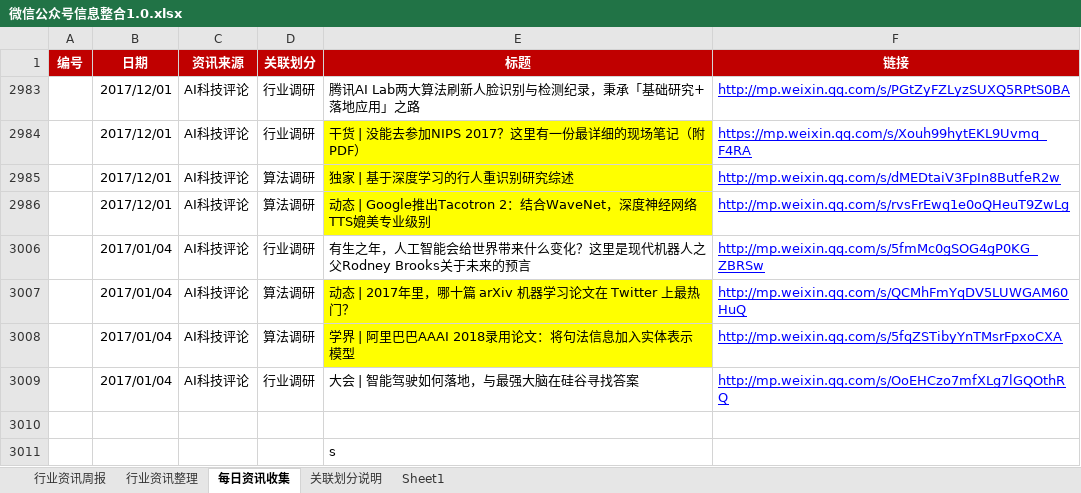
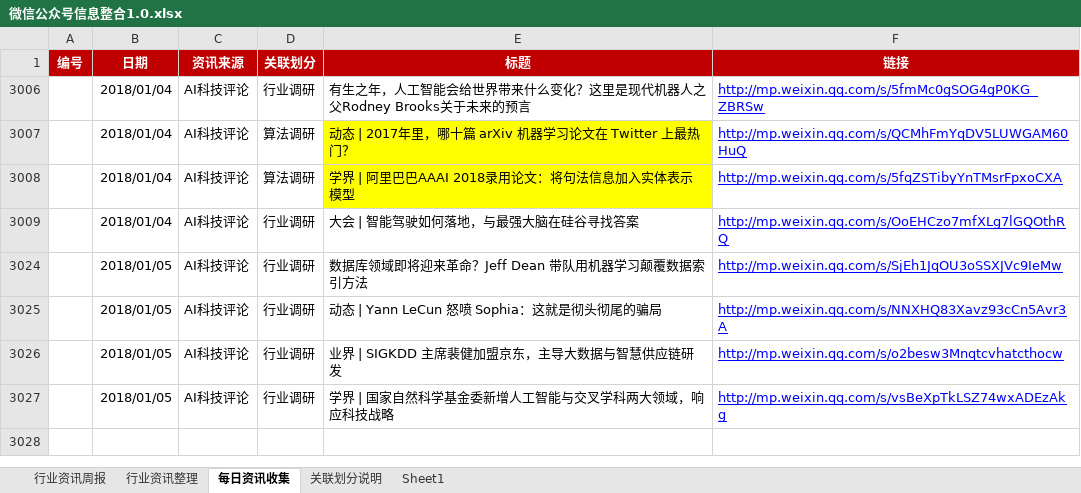
Before and after one commit to Johnqiu123/TradeInformation, an Excel workbook: 微信公众号信息整合1.0.xlsx, sheet 每日资讯收集, drawn as a sheet; values as stored, in another font and other column widths than the file's, no borders; removed rows and columns are numbered as before the commit, all else as after; the diff names each change by its address in the sheet, - before the commit and + after, or states it on an @@ line.

Commit message:
20180105更新
20180105更新

```diff
--- a/微信公众号信息整合1.0.xlsx (sheet 每日资讯收集)
+++ b/微信公众号信息整合1.0.xlsx (sheet 每日资讯收集)
@@ row 2983 hidden:  | 2017/12/01 | AI科技评论 | 行业调研 | 腾讯AI Lab两大算法刷新人脸识别与检测纪录，秉承「基础研究+落地应用」之路 | http://mp.weixin.qq.com/s/PGtZyFZLyzSUXQ5RPtS0BA @@
@@ row 2984 hidden:  | 2017/12/01 | AI科技评论 | 行业调研 | 干货 | 没能去参加NIPS 2017？这里有一份最详细的现场笔记（附PDF） | https://mp.weixin.qq.com/s/Xouh99hytEKL9Uvmq_F4RA @@
@@ row 2985 hidden:  | 2017/12/01 | AI科技评论 | 算法调研 | 独家 | 基于深度学习的行人重识别研究综述 | http://mp.weixin.qq.com/s/dMEDtaiV3FpIn8ButfeR2w @@
@@ row 2986 hidden:  | 2017/12/01 | AI科技评论 | 算法调研 | 动态 | Google推出Tacotron 2：结合WaveNet，深度神经网络TTS媲美专业级别 | http://mp.weixin.qq.com/s/rvsFrEwq1e0oQHeuT9ZwLg @@
-B3006:B3009 (日期): 2017/01/04
+B3006:B3009 (日期): 2018/01/04
-row 3024: (empty)
+row 3024:  | 2018/01/05 | AI科技评论 | 行业调研 | 数据库领域即将迎来革命？Jeff Dean 带队用机器学习颠覆数据索引方法 | http://mp.weixin.qq.com/s/SjEh1JqOU3oSSXJVc9IeMw
-row 3011:  |  |  |  | s
+row 3025:  | 2018/01/05 | AI科技评论 | 行业调研 | 动态 | Yann LeCun 怒喷 Sophia：这就是彻头彻尾的骗局 | http://mp.weixin.qq.com/s/NNXHQ83Xavz93cCn5Avr3A
+row 3026:  | 2018/01/05 | AI科技评论 | 行业调研 | 业界 | SIGKDD 主席裴健加盟京东，主导大数据与智慧供应链研发 | http://mp.weixin.qq.com/s/o2besw3Mnqtcvhatcthocw
+row 3027:  | 2018/01/05 | AI科技评论 | 行业调研 | 学界 | 国家自然科学基金委新增人工智能与交叉学科两大领域，响应科技战略 | http://mp.weixin.qq.com/s/vsBeXpTkLSZ74wxADEzAkg
```
Also changed, not shown: sheet 行业资讯周报, hidden cells.
